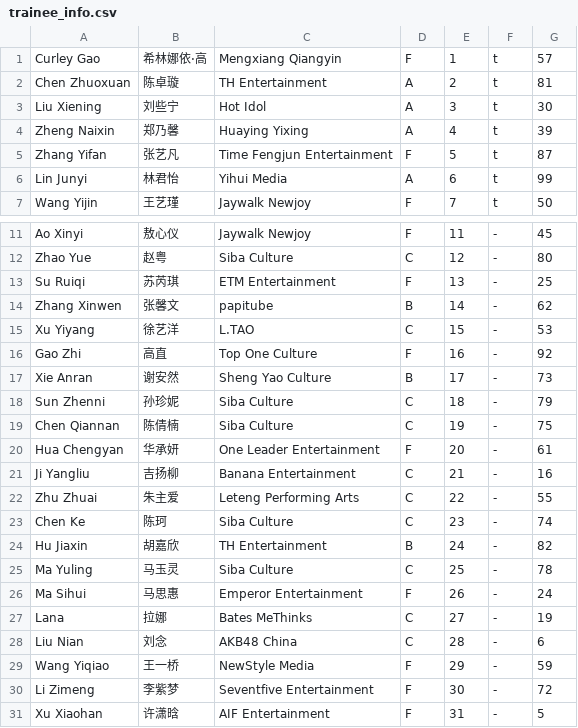
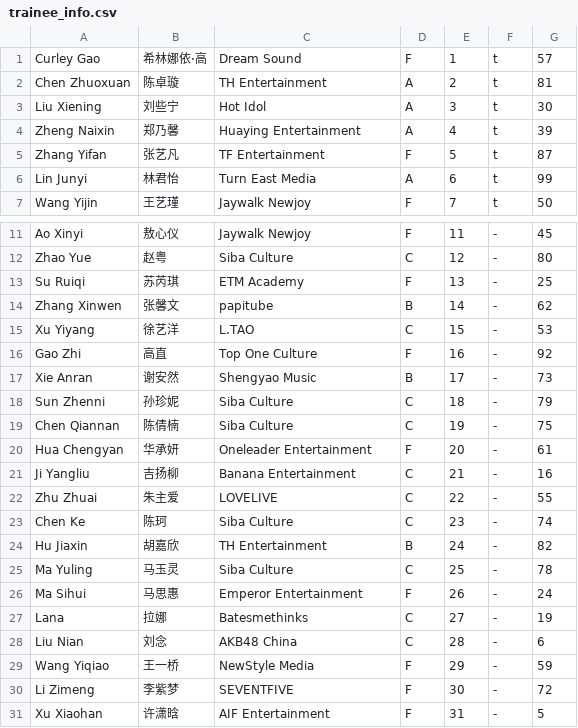
Before and after one commit to st7rs/st7rs.github.io, a CSV file: trainee_info.csv, drawn as a sheet; only a part is shown, gaps mark what is left out; the diff covers the shown part only.

Commit message:
update agency names

```diff
--- a/trainee_info.csv
+++ b/trainee_info.csv
@@ -1,7 +1,7 @@
-"Curley Gao","希林娜依·高","Mengxiang Qiangyin","F","1","t","57"
+"Curley Gao","希林娜依·高","Dream Sound","F","1","t","57"
 "Chen Zhuoxuan","陈卓璇","TH Entertainment","A","2","t","81"
 "Liu Xiening","刘些宁","Hot Idol","A","3","t","30"
-"Zheng Naixin","郑乃馨","Huaying Yixing","A","4","t","39"
-"Zhang Yifan","张艺凡","Time Fengjun Entertainment","F","5","t","87"
-"Lin Junyi","林君怡","Yihui Media","A","6","t","99"
+"Zheng Naixin","郑乃馨","Huaying Entertainment","A","4","t","39"
+"Zhang Yifan","张艺凡","TF Entertainment","F","5","t","87"
+"Lin Junyi","林君怡","Turn East Media","A","6","t","99"
 "Wang Yijin","王艺瑾","Jaywalk Newjoy","F","7","t","50"
@@ -12,3 +12,3 @@
 "Zhao Yue","赵粤","Siba Culture","C","12","-","80"
-"Su Ruiqi","苏芮琪","ETM Entertainment","F","13","-","25"
+"Su Ruiqi","苏芮琪","ETM Academy","F","13","-","25"
 "Zhang Xinwen","张馨文","papitube","B","14","-","62"
@@ -16,8 +16,8 @@
 "Gao Zhi","高直","Top One Culture","F","16","-","92"
-"Xie Anran","谢安然","Sheng Yao Culture","B","17","-","73"
+"Xie Anran","谢安然","Shengyao Music","B","17","-","73"
 "Sun Zhenni","孙珍妮","Siba Culture","C","18","-","79"
 "Chen Qiannan","陈倩楠","Siba Culture","C","19","-","75"
-"Hua Chengyan","华承妍","One Leader Entertainment","F","20","-","61"
+"Hua Chengyan","华承妍","Oneleader Entertainment","F","20","-","61"
 "Ji Yangliu","吉扬柳","Banana Entertainment","C","21","-","16"
-"Zhu Zhuai","朱主爱","Leteng Performing Arts","C","22","-","55"
+"Zhu Zhuai","朱主爱","LOVELIVE","C","22","-","55"
 "Chen Ke","陈珂","Siba Culture","C","23","-","74"
@@ -26,6 +26,6 @@
 "Ma Sihui","马思惠","Emperor Entertainment","F","26","-","24"
-"Lana","拉娜","Bates MeThinks","C","27","-","19"
+"Lana","拉娜","Batesmethinks","C","27","-","19"
 "Liu Nian","刘念","AKB48 China","C","28","-","6"
 "Wang Yiqiao","王一桥","NewStyle Media","F","29","-","59"
-"Li Zimeng","李紫梦","Seventfive Entertainment","F","30","-","72"
+"Li Zimeng","李紫梦","SEVENTFIVE","F","30","-","72"
 "Xu Xiaohan","许潇晗","AIF Entertainment","F","31","-","5"
```
Also changed, not shown: 2 edited cells elsewhere in this file.
